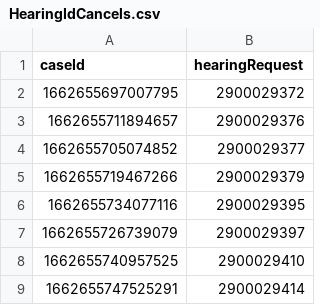
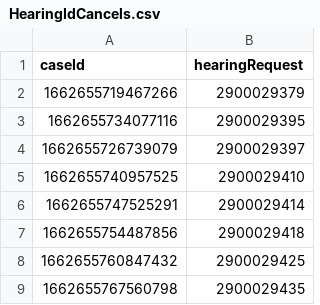
Before and after one commit to hmcts/xui-performance, a CSV file: HearingIdCancels.csv, drawn as a sheet; only a part is shown; the shorter side is filled out with more unchanged rows; the diff names each change by its address in the sheet, - before the commit and + after, or states it on an @@ line.

```diff
--- a/HearingIdCancels.csv
+++ b/HearingIdCancels.csv
-row 2: 1662655697007795 | 2900029372
-row 3: 1662655711894657 | 2900029376
-row 4: 1662655705074852 | 2900029377
```
Also changed, not shown: HearingDetails.csv, HearingId.csv, 3 other files.
